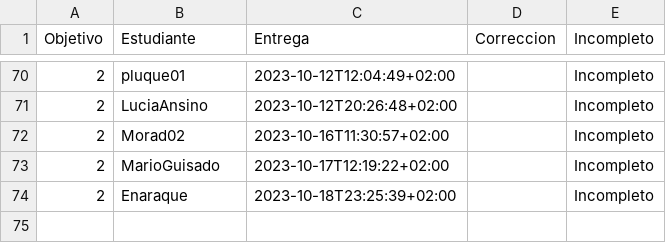
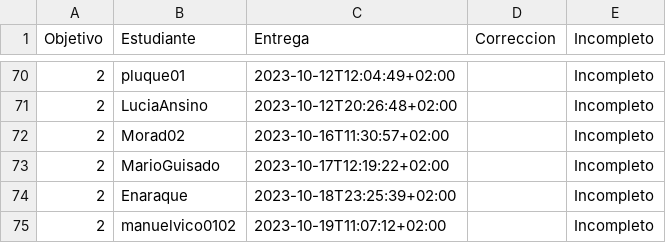
Before and after one commit to JJ/IV-23-24, a CSV file: data/fechas-entrega.csv, drawn as a sheet; only a part is shown, gaps mark what is left out.

Commit message:
:arrow_up: Actualiza datos

```diff
--- a/data/fechas-entrega.csv
+++ b/data/fechas-entrega.csv
@@ -74 +74,2 @@ Objetivo;Estudiante;Entrega;Correccion;Incompleto
 2; Enaraque;2023-10-18T23:25:39+02:00;;Incompleto
+2; manuelvico0102;2023-10-19T11:07:12+02:00;;Incompleto
```
